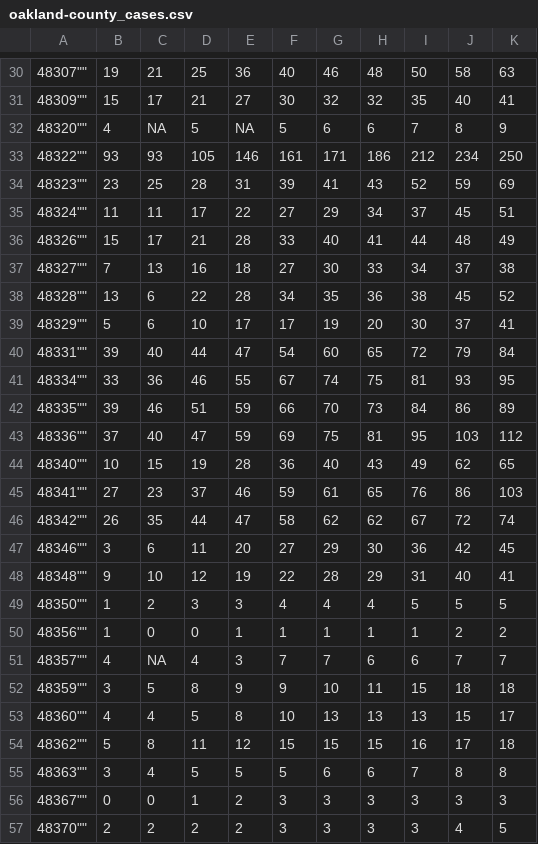
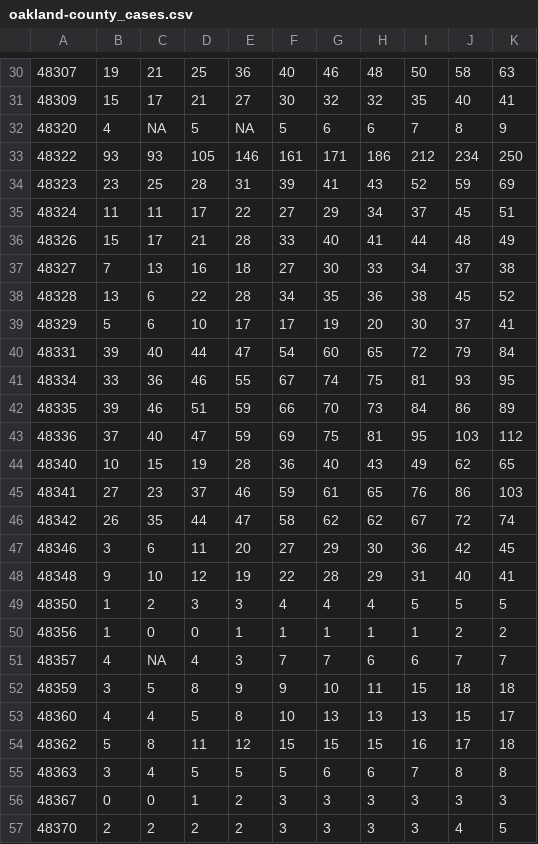
Before and after one commit to Big-Bio/COVID19-Public-Data, a CSV file: processed_data/cases/US/oakland-county_cases.csv, drawn as a sheet; only a part is shown, gaps mark what is left out; the diff covers the shown part only.

```diff
--- a/processed_data/cases/US/oakland-county_cases.csv
+++ b/processed_data/cases/US/oakland-county_cases.csv
@@ -30,28 +30,28 @@
-""48307"",19,21,25,36,40,46,48,50,58,63
-""48309"",15,17,21,27,30,32,32,35,40,41
-""48320"",4,NA,5,NA,5,6,6,7,8,9
-""48322"",93,93,105,146,161,171,186,212,234,250
-""48323"",23,25,28,31,39,41,43,52,59,69
-""48324"",11,11,17,22,27,29,34,37,45,51
-""48326"",15,17,21,28,33,40,41,44,48,49
-""48327"",7,13,16,18,27,30,33,34,37,38
-""48328"",13,6,22,28,34,35,36,38,45,52
-""48329"",5,6,10,17,17,19,20,30,37,41
-""48331"",39,40,44,47,54,60,65,72,79,84
-""48334"",33,36,46,55,67,74,75,81,93,95
-""48335"",39,46,51,59,66,70,73,84,86,89
-""48336"",37,40,47,59,69,75,81,95,103,112
-""48340"",10,15,19,28,36,40,43,49,62,65
-""48341"",27,23,37,46,59,61,65,76,86,103
-""48342"",26,35,44,47,58,62,62,67,72,74
-""48346"",3,6,11,20,27,29,30,36,42,45
-""48348"",9,10,12,19,22,28,29,31,40,41
-""48350"",1,2,3,3,4,4,4,5,5,5
-""48356"",1,0,0,1,1,1,1,1,2,2
-""48357"",4,NA,4,3,7,7,6,6,7,7
-""48359"",3,5,8,9,9,10,11,15,18,18
-""48360"",4,4,5,8,10,13,13,13,15,17
-""48362"",5,8,11,12,15,15,15,16,17,18
-""48363"",3,4,5,5,5,6,6,7,8,8
-""48367"",0,0,1,2,3,3,3,3,3,3
-""48370"",2,2,2,2,3,3,3,3,4,5
+"48307",19,21,25,36,40,46,48,50,58,63
+"48309",15,17,21,27,30,32,32,35,40,41
+"48320",4,NA,5,NA,5,6,6,7,8,9
+"48322",93,93,105,146,161,171,186,212,234,250
+"48323",23,25,28,31,39,41,43,52,59,69
+"48324",11,11,17,22,27,29,34,37,45,51
+"48326",15,17,21,28,33,40,41,44,48,49
+"48327",7,13,16,18,27,30,33,34,37,38
+"48328",13,6,22,28,34,35,36,38,45,52
+"48329",5,6,10,17,17,19,20,30,37,41
+"48331",39,40,44,47,54,60,65,72,79,84
+"48334",33,36,46,55,67,74,75,81,93,95
+"48335",39,46,51,59,66,70,73,84,86,89
+"48336",37,40,47,59,69,75,81,95,103,112
+"48340",10,15,19,28,36,40,43,49,62,65
+"48341",27,23,37,46,59,61,65,76,86,103
+"48342",26,35,44,47,58,62,62,67,72,74
+"48346",3,6,11,20,27,29,30,36,42,45
+"48348",9,10,12,19,22,28,29,31,40,41
+"48350",1,2,3,3,4,4,4,5,5,5
+"48356",1,0,0,1,1,1,1,1,2,2
+"48357",4,NA,4,3,7,7,6,6,7,7
+"48359",3,5,8,9,9,10,11,15,18,18
+"48360",4,4,5,8,10,13,13,13,15,17
+"48362",5,8,11,12,15,15,15,16,17,18
+"48363",3,4,5,5,5,6,6,7,8,8
+"48367",0,0,1,2,3,3,3,3,3,3
+"48370",2,2,2,2,3,3,3,3,4,5
```
Also changed, not shown: 45 edited cells elsewhere in this file, 1 other file.
